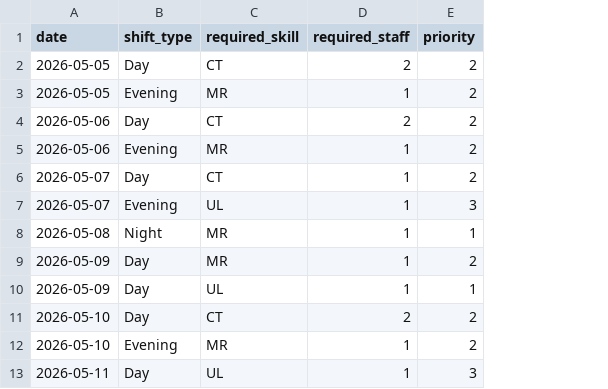
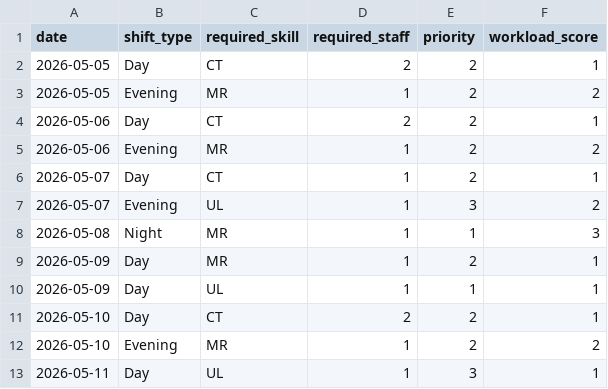
Before and after one commit to kris7011/python-shift-planner-desktop, a CSV file: data/shifts.csv, drawn as a sheet; the diff names each change by its address in the sheet, - before the commit and + after, or states it on an @@ line.

Commit message:
Moved workload score to CSV configuration

```diff
--- a/data/shifts.csv
+++ b/data/shifts.csv
+column F (workload_score), rows 2-13: 1 | 2 | 1 | 2 | 1 | 2 | 3 | 1 | 1 | 1 | 2 | 1
```
Also changed, not shown: 2 other files.
